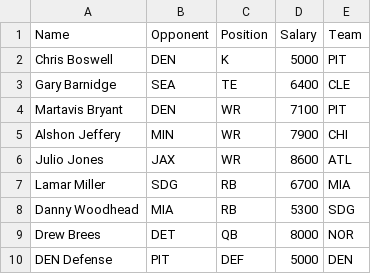
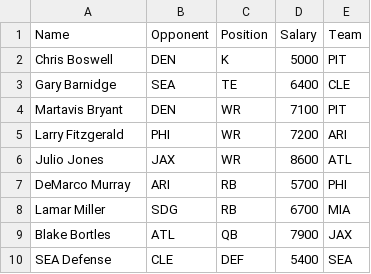
Before and after one commit to themattmorris/Fantasy, a CSV file: 3.final_optimized_lineup/optimal_lineup.csv, drawn as a sheet; removed rows and columns are numbered as before the commit, all else as after; the diff names each change by its address in the sheet, - before the commit and + after, or states it on an @@ line.

Commit message:
test results

```diff
--- a/3.final_optimized_lineup/optimal_lineup.csv
+++ b/3.final_optimized_lineup/optimal_lineup.csv
-row 5: Alshon Jeffery | MIN | WR | 7900 | CHI
+row 5: Larry Fitzgerald | PHI | WR | 7200 | ARI
+row 7: DeMarco Murray | ARI | RB | 5700 | PHI
-row 8: Danny Woodhead | MIA | RB | 5300 | SDG
-row 9: Drew Brees | DET | QB | 8000 | NOR
-row 10: DEN Defense | PIT | DEF | 5000 | DEN
+row 9: Blake Bortles | ATL | QB | 7900 | JAX
+row 10: SEA Defense | CLE | DEF | 5400 | SEA
```
